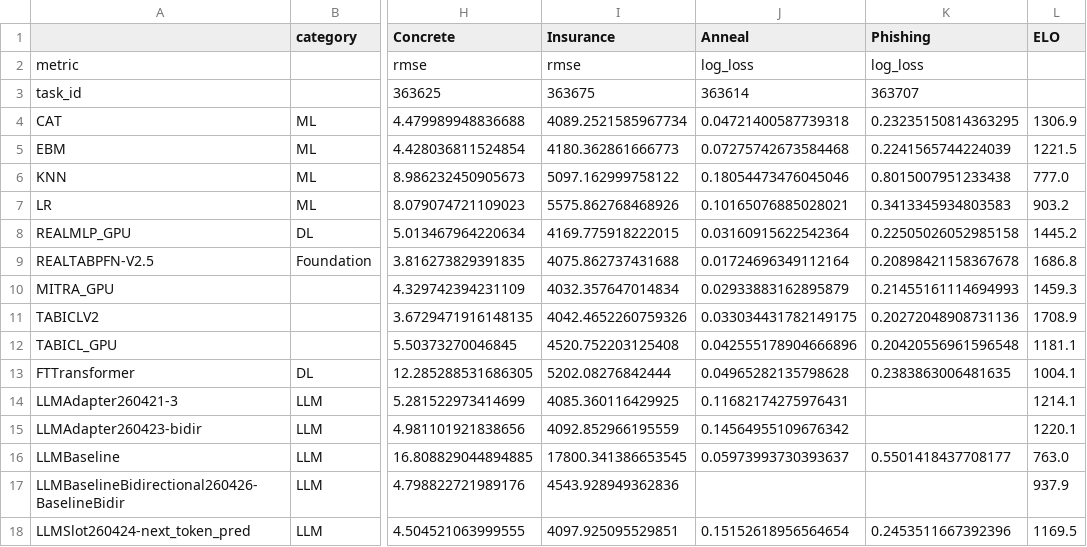
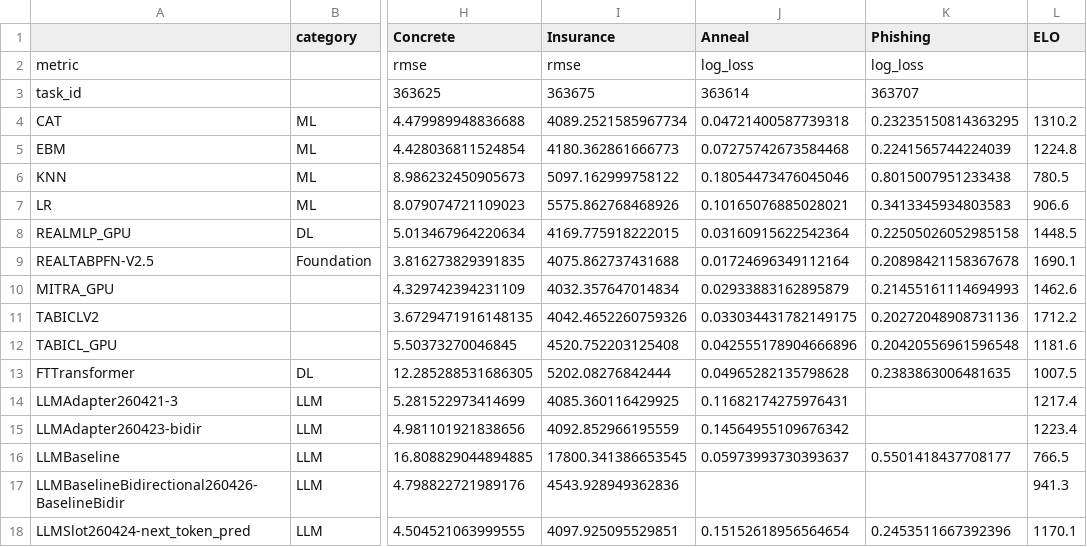
Before and after one commit to Cheol-Will/tabular-llm-adaptation, a CSV file: experiment/evals/260424-next_token_pred/csv/main_table_default_subset.csv, drawn as a sheet; only a part is shown, gaps mark what is left out; the diff names each change by its address in the sheet, - before the commit and + after, or states it on an @@ line.

```diff
--- a/experiment/evals/260424-next_token_pred/csv/main_table_default_subset.csv
+++ b/experiment/evals/260424-next_token_pred/csv/main_table_default_subset.csv
-L4 (ELO): 1306.9
+L4 (ELO): 1310.2
-L5 (ELO): 1221.5
+L5 (ELO): 1224.8
-L6 (ELO): 777.0
+L6 (ELO): 780.5
-L7 (ELO): 903.2
+L7 (ELO): 906.6
-L8 (ELO): 1445.2
+L8 (ELO): 1448.5
-L9 (ELO): 1686.8
+L9 (ELO): 1690.1
-L10 (ELO): 1459.3
+L10 (ELO): 1462.6
-L11 (ELO): 1708.9
+L11 (ELO): 1712.2
-L12 (ELO): 1181.1
+L12 (ELO): 1181.6
-L13 (ELO): 1004.1
+L13 (ELO): 1007.5
-L14 (ELO): 1214.1
+L14 (ELO): 1217.4
-L15 (ELO): 1220.1
+L15 (ELO): 1223.4
-L16 (ELO): 763.0
+L16 (ELO): 766.5
-L17 (ELO): 937.9
+L17 (ELO): 941.3
-L18 (ELO): 1169.5
+L18 (ELO): 1170.1
```
Also changed, not shown: experiment/evals/260424-next_token_pred/csv/main_table_default_full.csv, experiment/evals/260424-next_token_pred/csv/main_table_tuned_ensemble_full.csv, 20 other files.
